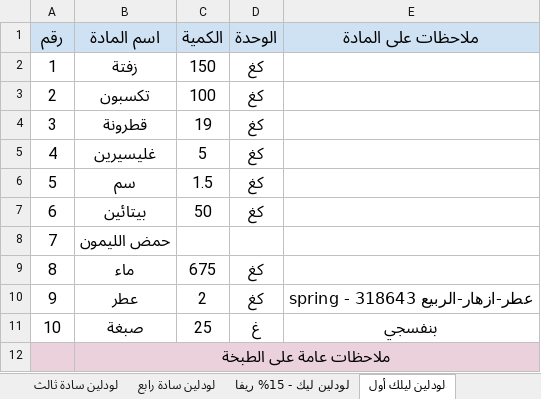
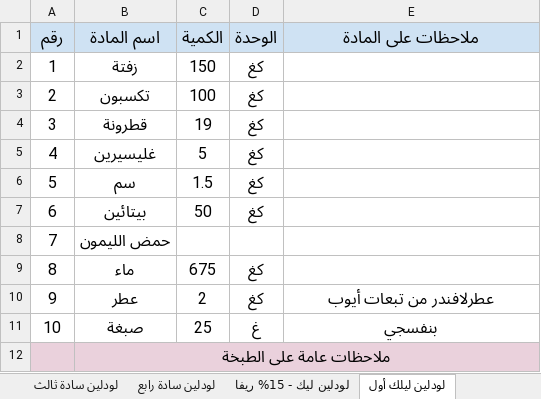
Before and after one commit to amen-ramadan-409/-, an Excel workbook: مرجع-الطبخات.xlsx, sheet لودلين ليلك أول, drawn as a sheet; values as stored, in another font and other column widths than the file's, no borders; the diff names each change by its address in the sheet, - before the commit and + after, or states it on an @@ line.

```diff
--- a/مرجع-الطبخات.xlsx (sheet لودلين ليلك أول)
+++ b/مرجع-الطبخات.xlsx (sheet لودلين ليلك أول)
-E10 (ملاحظات على المادة): عطر-ازهار-الربيع spring - 318643
+E10 (ملاحظات على المادة): عطرلافندر من تبعات أيوب
```
Also changed, not shown: 1 other file.
